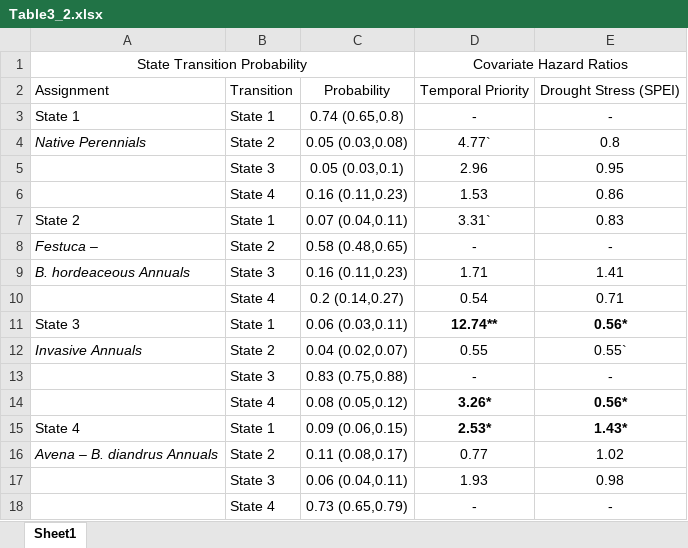
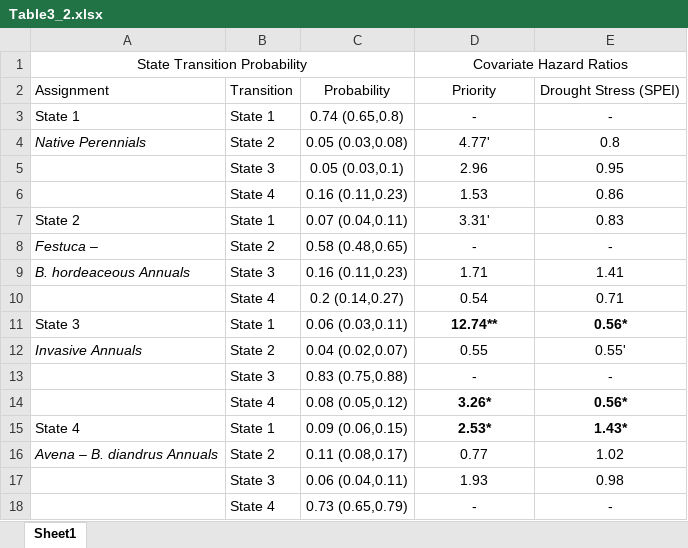
Before and after one commit to ebatzer/Dissertation, an Excel workbook: data/Table3_2.xlsx, sheet Sheet1, drawn as a sheet; values as stored, in another font and other column widths than the file's, no borders; the diff names each change by its address in the sheet, - before the commit and + after, or states it on an @@ line.

```diff
--- a/data/Table3_2.xlsx (sheet Sheet1)
+++ b/data/Table3_2.xlsx (sheet Sheet1)
-D2: Temporal Priority
+D2: Priority
-D4: 4.77`
+D4: 4.77'
-D7: 3.31`
+D7: 3.31'
-E12: 0.55`
+E12: 0.55'
```
Also changed, not shown: 17 other files.
